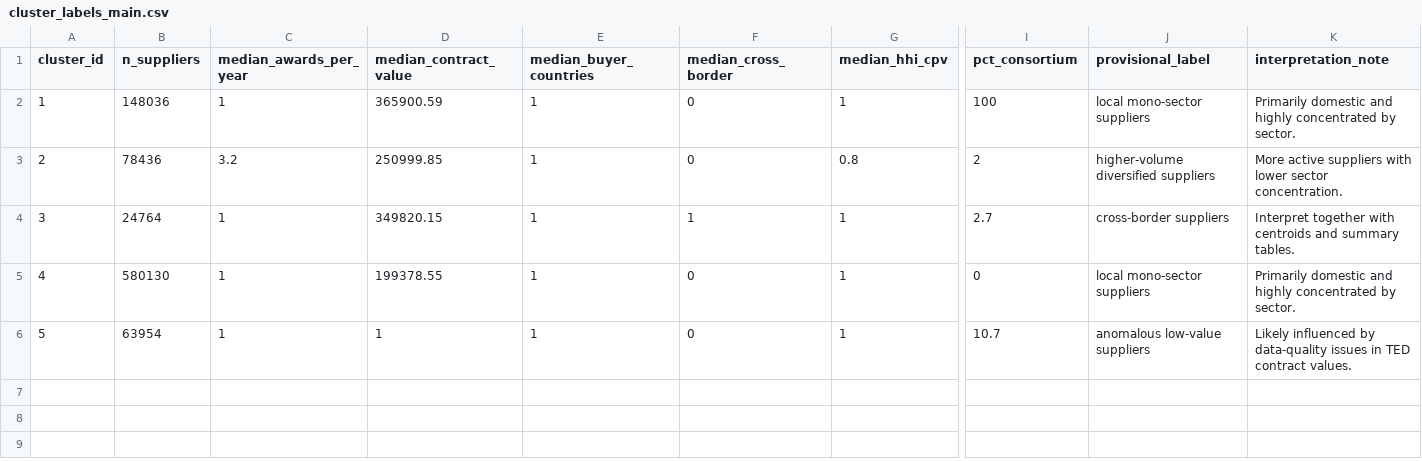
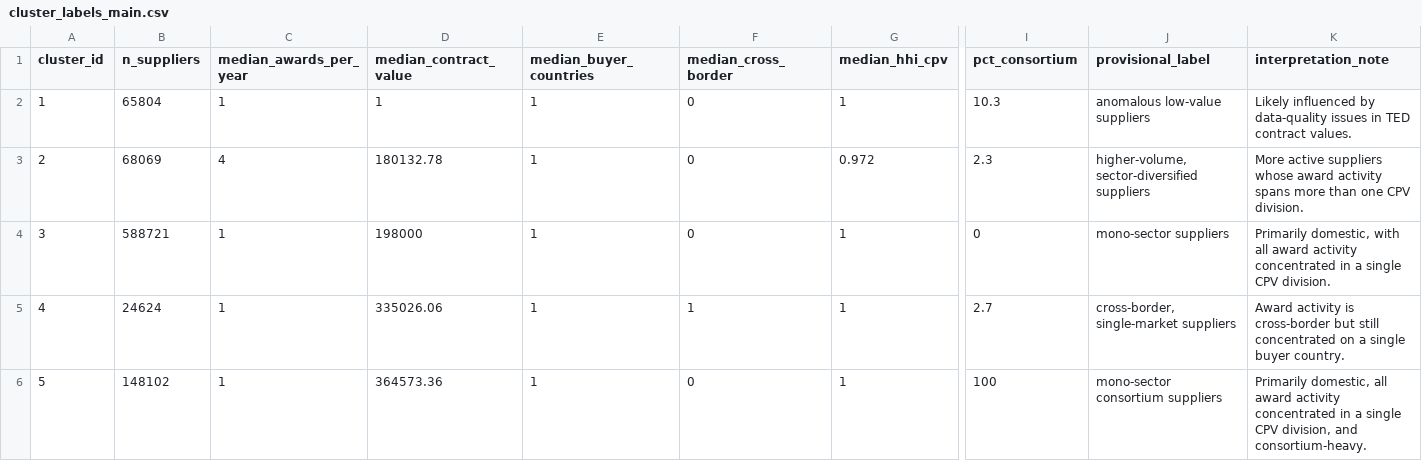
Before and after one commit to Simone-D-01/supplier-evaluation-and-segmentation-in-european-public-procurement, a CSV file: output/tables/cluster_labels_main.csv, drawn as a sheet; only a part is shown, gaps mark what is left out; the diff names each change by its address in the sheet, - before the commit and + after, or states it on an @@ line.

```diff
--- a/output/tables/cluster_labels_main.csv
+++ b/output/tables/cluster_labels_main.csv
-B2 (n_suppliers): 148036
+B2 (n_suppliers): 65804
-D2 (median_contract_value): 365900.59
+D2 (median_contract_value): 1
-I2 (pct_consortium): 100
+I2 (pct_consortium): 10.3
-J2 (provisional_label): local mono-sector suppliers
+J2 (provisional_label): anomalous low-value suppliers
-K2 (interpretation_note): Primarily domestic and highly concentrated by sector.
+K2 (interpretation_note): Likely influenced by data-quality issues in TED contract values.
-B3 (n_suppliers): 78436
+B3 (n_suppliers): 68069
-C3 (median_awards_per_year): 3.2
+C3 (median_awards_per_year): 4
-D3 (median_contract_value): 250999.85
+D3 (median_contract_value): 180132.78
-G3 (median_hhi_cpv): 0.8
+G3 (median_hhi_cpv): 0.972
-I3 (pct_consortium): 2
+I3 (pct_consortium): 2.3
-J3 (provisional_label): higher-volume diversified suppliers
+J3 (provisional_label): higher-volume, sector-diversified suppliers
-K3 (interpretation_note): …active suppliers with lower sector concentration.
+K3 (interpretation_note): …active suppliers whose award activity spans more than one CPV division.
-B4 (n_suppliers): 24764
+B4 (n_suppliers): 588721
-D4 (median_contract_value): 349820.15
+D4 (median_contract_value): 198000
-F4 (median_cross_border): 1
+F4 (median_cross_border): 0
-I4 (pct_consortium): 2.7
+I4 (pct_consortium): 0
-J4 (provisional_label): cross-border suppliers
+J4 (provisional_label): mono-sector suppliers
-K4 (interpretation_note): Interpret together with centroids and summary tables.
+K4 (interpretation_note): Primarily domestic, with all award activity concentrated in a single CPV division.
-B5 (n_suppliers): 580130
+B5 (n_suppliers): 24624
-D5 (median_contract_value): 199378.55
+D5 (median_contract_value): 335026.06
-F5 (median_cross_border): 0
+F5 (median_cross_border): 1
-I5 (pct_consortium): 0
+I5 (pct_consortium): 2.7
-J5 (provisional_label): local mono-sector suppliers
+J5 (provisional_label): cross-border, single-market suppliers
-K5 (interpretation_note): Primarily domestic and highly concentrated by sector.
+K5 (interpretation_note): Award activity is cross-border but still concentrated on a single buyer country.
-B6 (n_suppliers): 63954
+B6 (n_suppliers): 148102
-D6 (median_contract_value): 1
+D6 (median_contract_value): 364573.36
-I6 (pct_consortium): 10.7
+I6 (pct_consortium): 100
-J6 (provisional_label): anomalous low-value suppliers
+J6 (provisional_label): mono-sector consortium suppliers
-K6 (interpretation_note): Likely influenced by data-quality issues in TED contract values.
+K6 (interpretation_note): Primarily domestic, all award activity concentrated in a single CPV division, and consortium-heavy.
```
Also changed, not shown: logs/download_log_can.csv, output/tables/cluster_labels_robust_k4.csv, 55 other files.
